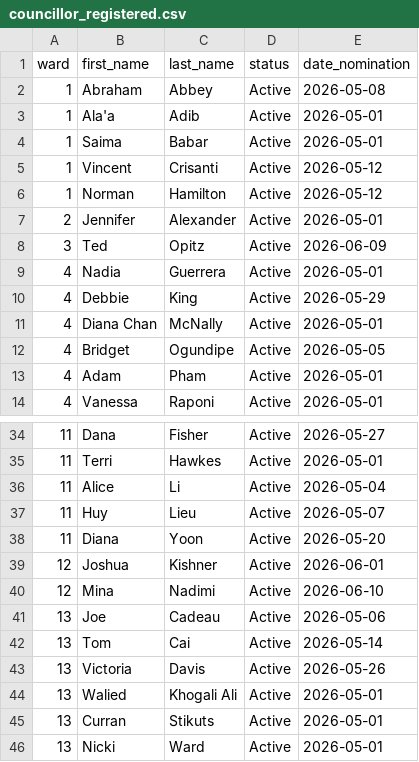
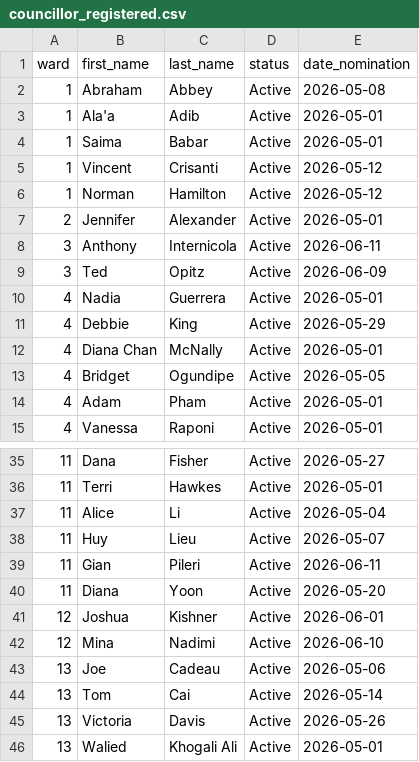
Before and after one commit to alexwolson/toronto-election-poll-tracker-data, a CSV file: data/processed/councillor_registered.csv, drawn as a sheet; only a part is shown, gaps mark what is left out; the shorter side is filled out with more unchanged rows; the diff names each change by its address in the sheet, - before the commit and + after, or states it on an @@ line.

```diff
--- a/data/processed/councillor_registered.csv
+++ b/data/processed/councillor_registered.csv
+row 8: 3 | Anthony | Internicola | Active | 2026-06-11
+row 39: 11 | Gian | Pileri | Active | 2026-06-11
```
Also changed, not shown: data/processed/challengers.csv, data/processed/coattail_adjustments.csv, 19 other files.
